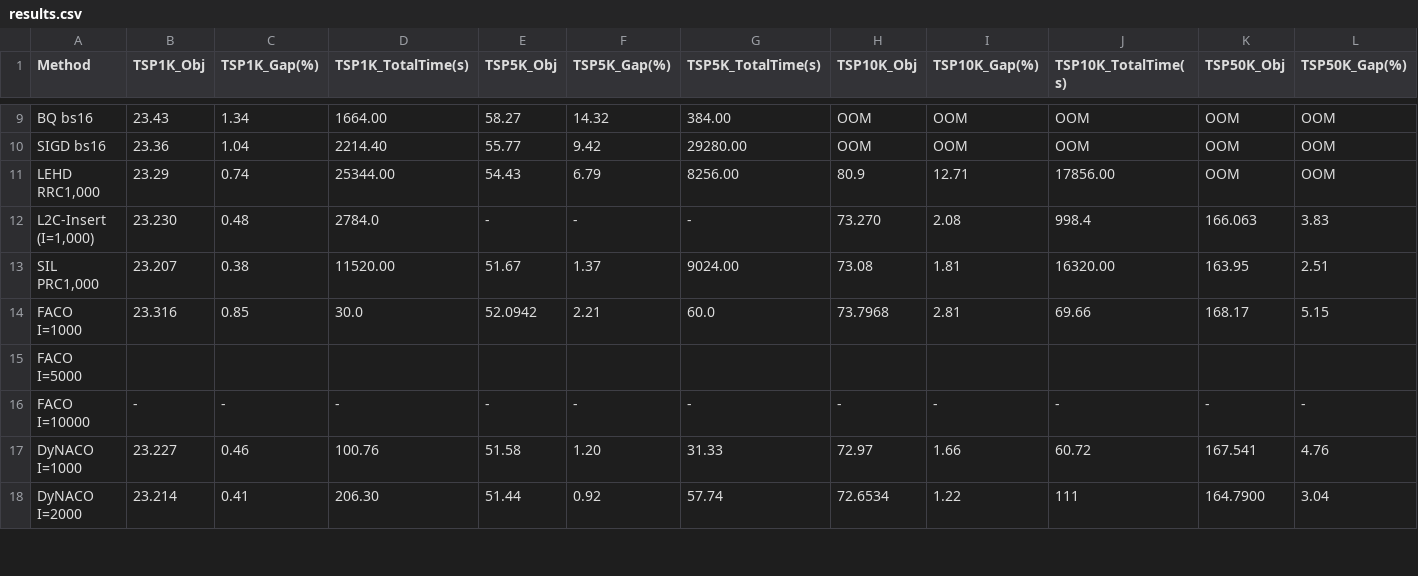
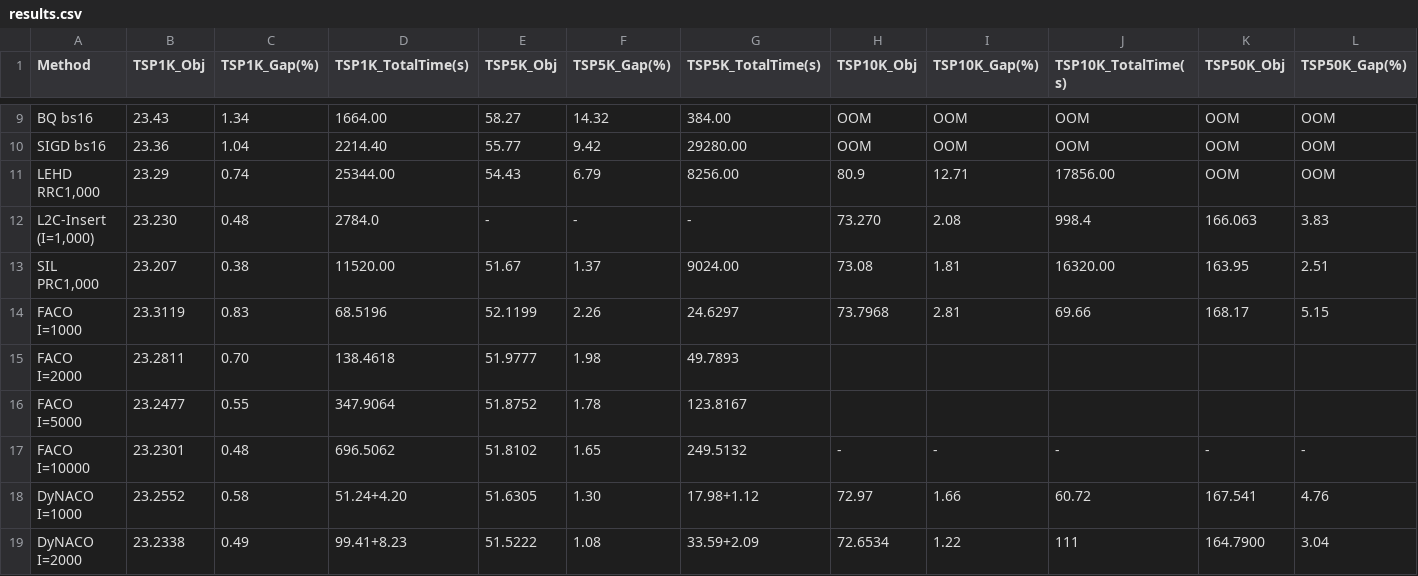
Before and after one commit to shoraaa/DyNACO, a CSV file: results.csv, drawn as a sheet; only a part is shown, gaps mark what is left out; addresses are those after the commit; rows hold the shown columns only; the diff covers the shown part only; the diff names each change by its address in the sheet, - before the commit and + after, or states it on an @@ line.

```diff
--- a/results.csv
+++ b/results.csv
-B14 (TSP1K_Obj): 23.316
+B14 (TSP1K_Obj): 23.3119
-C14 (TSP1K_Gap(%)): 0.85
+C14 (TSP1K_Gap(%)): 0.83
-D14 (TSP1K_TotalTime(s)): 30.0
+D14 (TSP1K_TotalTime(s)): 68.5196
-E14 (TSP5K_Obj): 52.0942
+E14 (TSP5K_Obj): 52.1199
-F14 (TSP5K_Gap(%)): 2.21
+F14 (TSP5K_Gap(%)): 2.26
-G14 (TSP5K_TotalTime(s)): 60.0
+G14 (TSP5K_TotalTime(s)): 24.6297
+row 15: FACO I=2000 | 23.2811 | 0.70 | 138.4618 | 51.9777 | 1.98 | 49.7893
-B16 (TSP1K_Obj): (empty)
+B16 (TSP1K_Obj): 23.2477
-C16 (TSP1K_Gap(%)): (empty)
+C16 (TSP1K_Gap(%)): 0.55
-D16 (TSP1K_TotalTime(s)): (empty)
+D16 (TSP1K_TotalTime(s)): 347.9064
-E16 (TSP5K_Obj): (empty)
+E16 (TSP5K_Obj): 51.8752
-F16 (TSP5K_Gap(%)): (empty)
+F16 (TSP5K_Gap(%)): 1.78
-G16 (TSP5K_TotalTime(s)): (empty)
+G16 (TSP5K_TotalTime(s)): 123.8167
-B17 (TSP1K_Obj): -
+B17 (TSP1K_Obj): 23.2301
-C17 (TSP1K_Gap(%)): -
+C17 (TSP1K_Gap(%)): 0.48
-D17 (TSP1K_TotalTime(s)): -
+D17 (TSP1K_TotalTime(s)): 696.5062
-E17 (TSP5K_Obj): -
+E17 (TSP5K_Obj): 51.8102
-F17 (TSP5K_Gap(%)): -
+F17 (TSP5K_Gap(%)): 1.65
-G17 (TSP5K_TotalTime(s)): -
+G17 (TSP5K_TotalTime(s)): 249.5132
-B18 (TSP1K_Obj): 23.227
+B18 (TSP1K_Obj): 23.2552
-C18 (TSP1K_Gap(%)): 0.46
+C18 (TSP1K_Gap(%)): 0.58
-D18 (TSP1K_TotalTime(s)): 100.76
+D18 (TSP1K_TotalTime(s)): 51.24+4.20
-E18 (TSP5K_Obj): 51.58
+E18 (TSP5K_Obj): 51.6305
-F18 (TSP5K_Gap(%)): 1.20
+F18 (TSP5K_Gap(%)): 1.30
-G18 (TSP5K_TotalTime(s)): 31.33
+G18 (TSP5K_TotalTime(s)): 17.98+1.12
-B19 (TSP1K_Obj): 23.214
+B19 (TSP1K_Obj): 23.2338
-C19 (TSP1K_Gap(%)): 0.41
+C19 (TSP1K_Gap(%)): 0.49
-D19 (TSP1K_TotalTime(s)): 206.30
+D19 (TSP1K_TotalTime(s)): 99.41+8.23
-E19 (TSP5K_Obj): 51.44
+E19 (TSP5K_Obj): 51.5222
-F19 (TSP5K_Gap(%)): 0.92
+F19 (TSP5K_Gap(%)): 1.08
-G19 (TSP5K_TotalTime(s)): 57.74
+G19 (TSP5K_TotalTime(s)): 33.59+2.09
```
Also changed, not shown: 10 edited cells elsewhere in this file, result_cvrp.csv, 2 other files.
